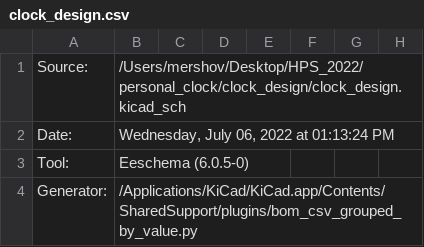
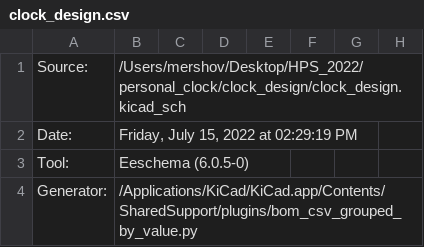
Before and after one commit to hps-mershov/clock_design, a CSV file: clock_design.csv, drawn as a sheet; only a part is shown; the diff covers the shown part only; the diff names each change by its address in the sheet, - before the commit and + after, or states it on an @@ line.

```diff
--- a/clock_design.csv
+++ b/clock_design.csv
-B2: Wednesday, July 06, 2022 at 01:13:24 PM
+B2: Friday, July 15, 2022 at 02:29:19 PM
```
Also changed, not shown: 2 added rows and 5 edited cells elsewhere in this file, 8 other files.
